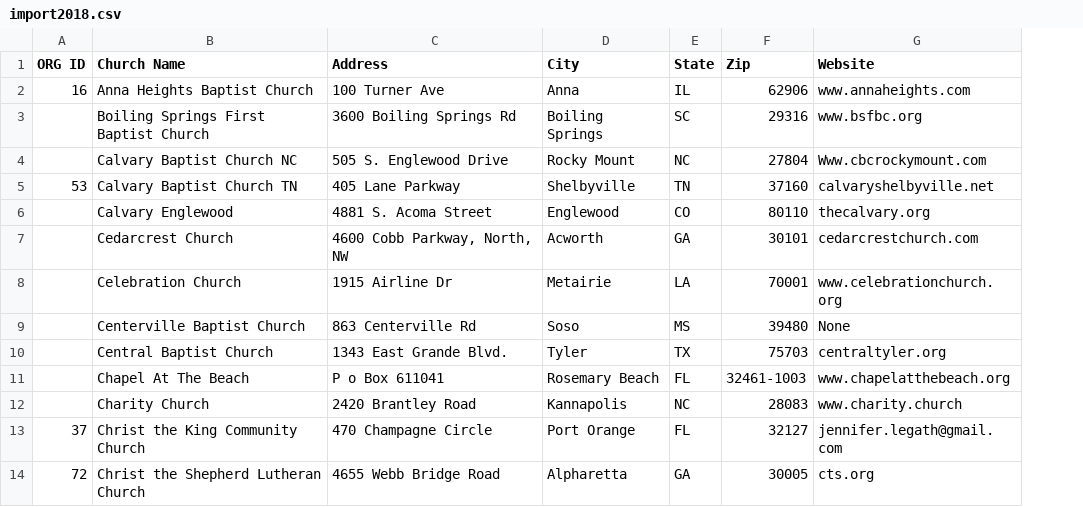
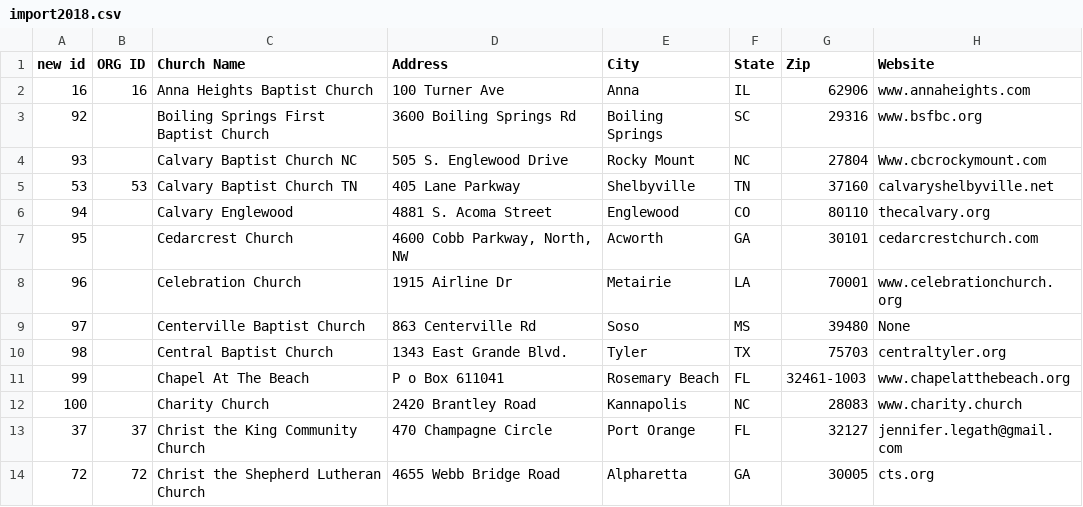
Before and after one commit to passiondev/passioncamp, a CSV file: storage/app/import2018.csv, drawn as a sheet; only a part is shown; the diff names each change by its address in the sheet, - before the commit and + after, or states it on an @@ line.

Commit message:
Fix import

```diff
--- a/storage/app/import2018.csv
+++ b/storage/app/import2018.csv
+column A (new id), rows 2-14: 16 | 92 | 93 | 53 | 94 | 95 | 96 | 97 | 98 | 99 | 100 | 37 | 72
```
Also changed, not shown: 1 other file.
